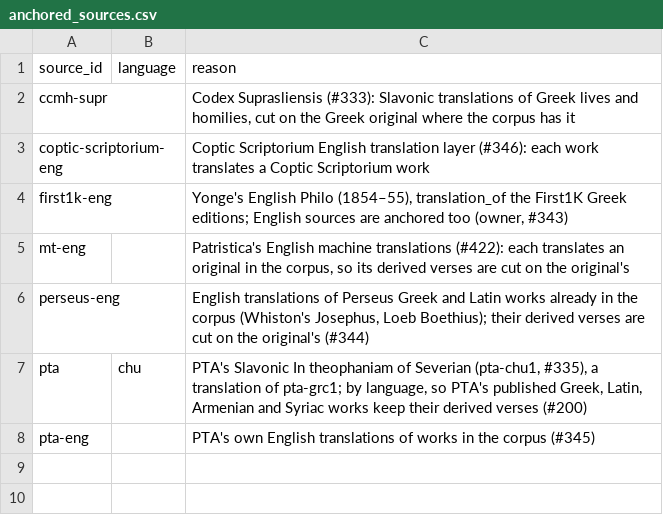
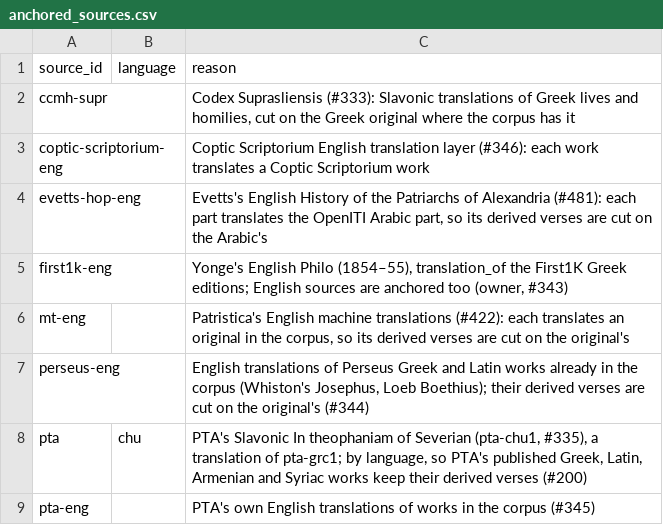
Before and after one commit to jaspax/patristica, a CSV file: patristica/data/anchored_sources.csv, drawn as a sheet.

```diff
--- a/patristica/data/anchored_sources.csv
+++ b/patristica/data/anchored_sources.csv
@@ -3,2 +3,3 @@ ccmh-supr,,"Codex Suprasliensis (#333): Slavonic translations of Greek lives and
 coptic-scriptorium-eng,,"Coptic Scriptorium English translation layer (#346): each work translates a Coptic Scriptorium work"
+evetts-hop-eng,,"Evetts's English History of the Patriarchs of Alexandria (#481): each part translates the OpenITI Arabic part, so its derived verses are cut on the Arabic's"
 first1k-eng,,"Yonge's English Philo (1854–55), translation_of the First1K Greek editions; English sources are anchored too (owner, #343)"
```
Also changed, not shown: 24 other files.
